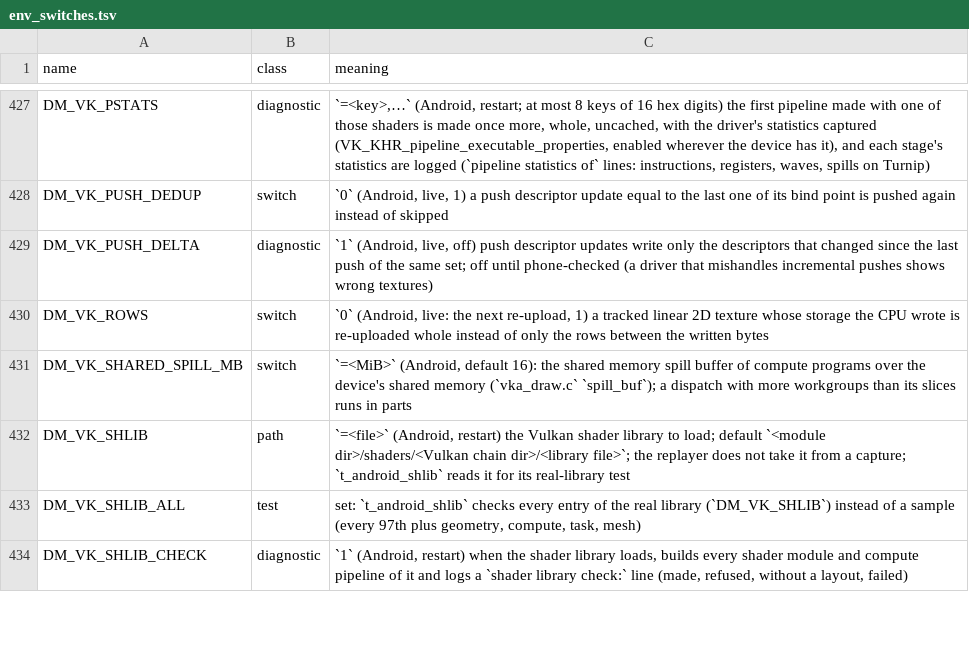
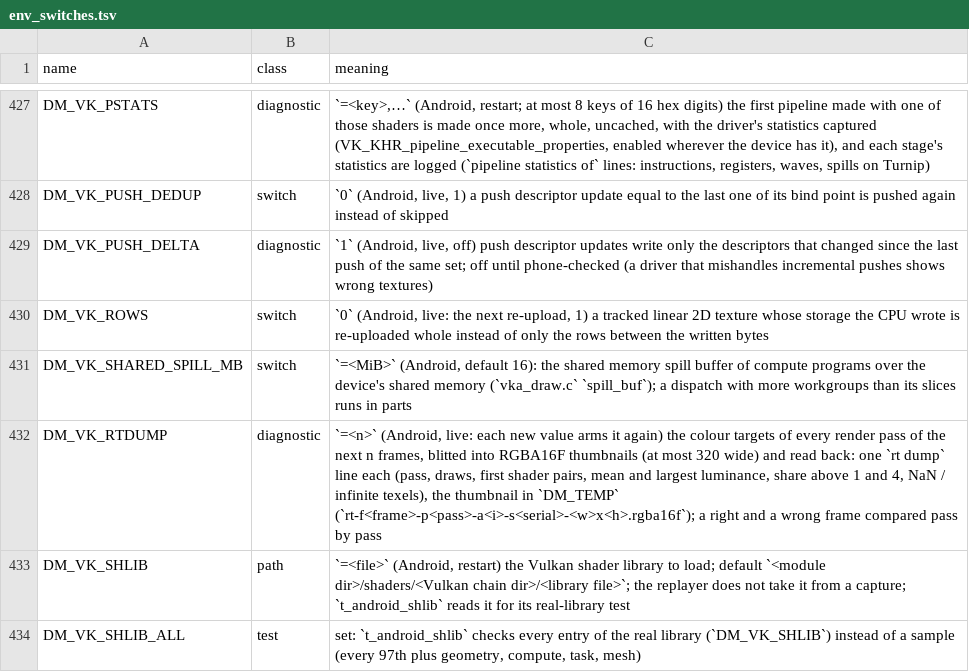
Before and after one commit to ligne12/BananaNative, a TSV file: docs/env_switches.tsv, drawn as a sheet; only a part is shown, gaps mark what is left out; the shorter side is filled out with more unchanged rows; the diff names each change by its address in the sheet, - before the commit and + after, or states it on an @@ line.

```diff
--- a/docs/env_switches.tsv
+++ b/docs/env_switches.tsv
+row 432: DM_VK_RTDUMP | diagnostic | `=<n>` (Android, live: each new value arms it again) the colour targets of every render pass of the next n frames, blitted into RGBA16F thumbnails (at most 320 wide) and read back: one `rt dump` line each (pass, draws, first shader pairs, mean and largest luminance, share above 1 and 4, NaN / infinite texels), the thumbnail in `DM_TEMP` (`rt-f<frame>-p<pass>-a<i>-s<serial>-<w>x<h>.rgba16f`); a right and a wrong frame compared pass by pass
```
Also changed, not shown: 8 other files.
